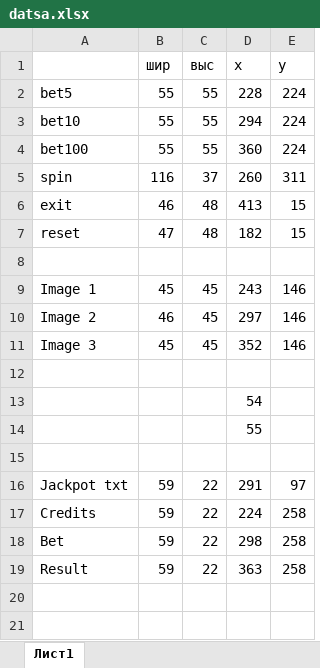
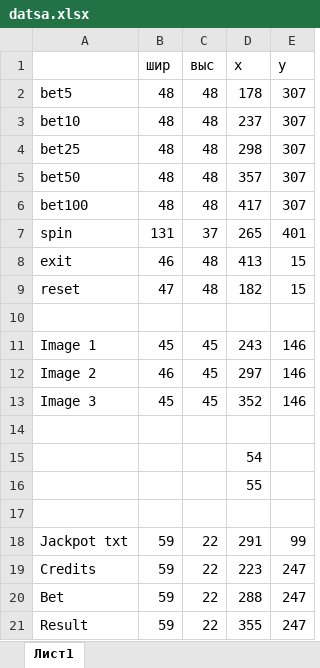
Before and after one commit to bilokhvost/SlotMachine_WGasmnt2, an Excel workbook: Assets/images/prereq/datsa.xlsx, sheet Лист1, drawn as a sheet; values as stored, in another font and other column widths than the file's, no borders; removed rows and columns are numbered as before the commit, all else as after; the diff names each change by its address in the sheet, - before the commit and + after, or states it on an @@ line.

```diff
--- a/Assets/images/prereq/datsa.xlsx (sheet Лист1)
+++ b/Assets/images/prereq/datsa.xlsx (sheet Лист1)
-row 2: bet5 | 55 | 55 | 228 | 224
-row 3: bet10 | 55 | 55 | 294 | 224
-row 4: bet100 | 55 | 55 | 360 | 224
+row 2: bet5 | 48 | 48 | 178 | 307
+row 3: bet10 | 48 | 48 | 237 | 307
+row 4: bet25 | 48 | 48 | 298 | 307
+row 5: bet50 | 48 | 48 | 357 | 307
+row 6: bet100 | 48 | 48 | 417 | 307
-B7 (шир): 116
+B7 (шир): 131
-D7 (x): 260
+D7 (x): 265
-E7 (y): 311
+E7 (y): 401
-E18 (y): 97
+E18 (y): 99
-D19 (x): 224
+D19 (x): 223
-E19:E21 (y): 258
+E19:E21 (y): 247
-D20 (x): 298
+D20 (x): 288
-D21 (x): 363
+D21 (x): 355
```
Also changed, not shown: formulas that keep their value, 16 other files.
